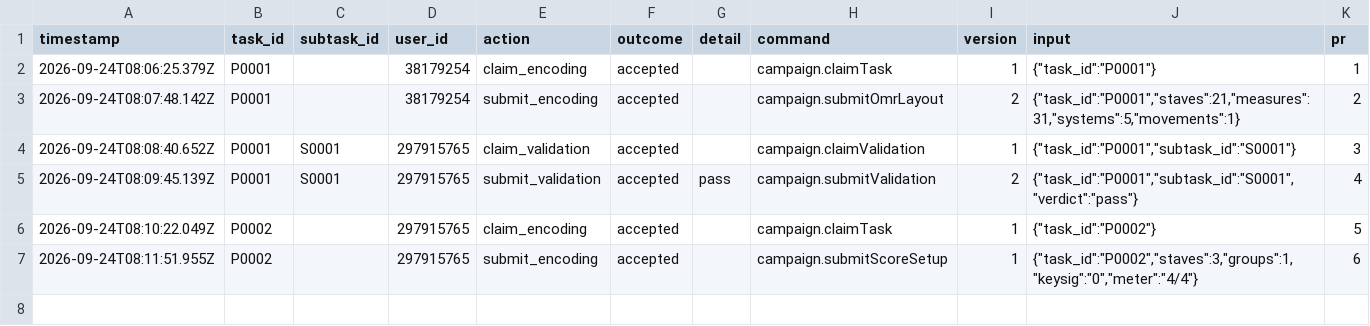
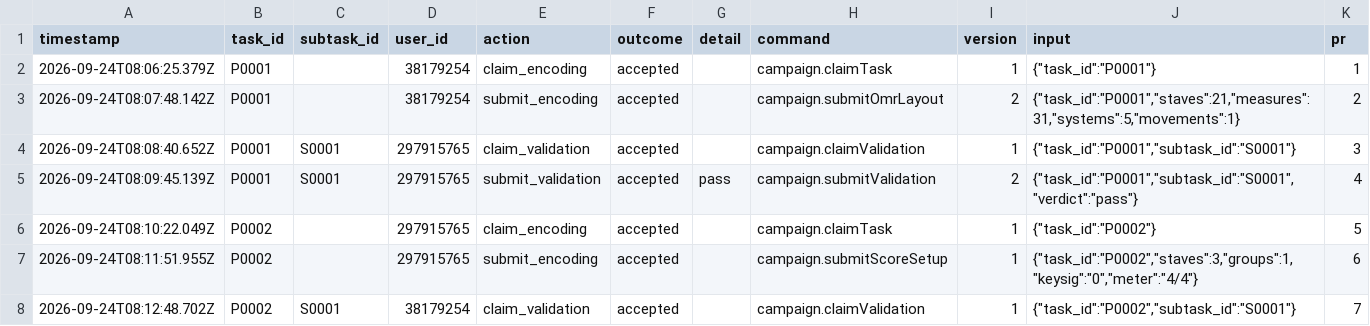
Before and after one commit to ohwjd/test-20260924-1, a CSV file: tracking/history.csv, drawn as a sheet.

```diff
--- a/tracking/history.csv
+++ b/tracking/history.csv
@@ -7 +7,2 @@ timestamp,task_id,subtask_id,user_id,action,outcome,detail,command,version,input
 2026-09-24T08:11:51.955Z,P0002,,297915765,submit_encoding,accepted,,campaign.submitScoreSetup,1,"{""task_id"":""P0002"",""staves"":3,""groups"":1,""keysig"":""0"",""meter"":""4/4""}",6
+2026-09-24T08:12:48.702Z,P0002,S0001,38179254,claim_validation,accepted,,campaign.claimValidation,1,"{""task_id"":""P0002"",""subtask_id"":""S0001""}",7
```
Also changed, not shown: 1 other file.
